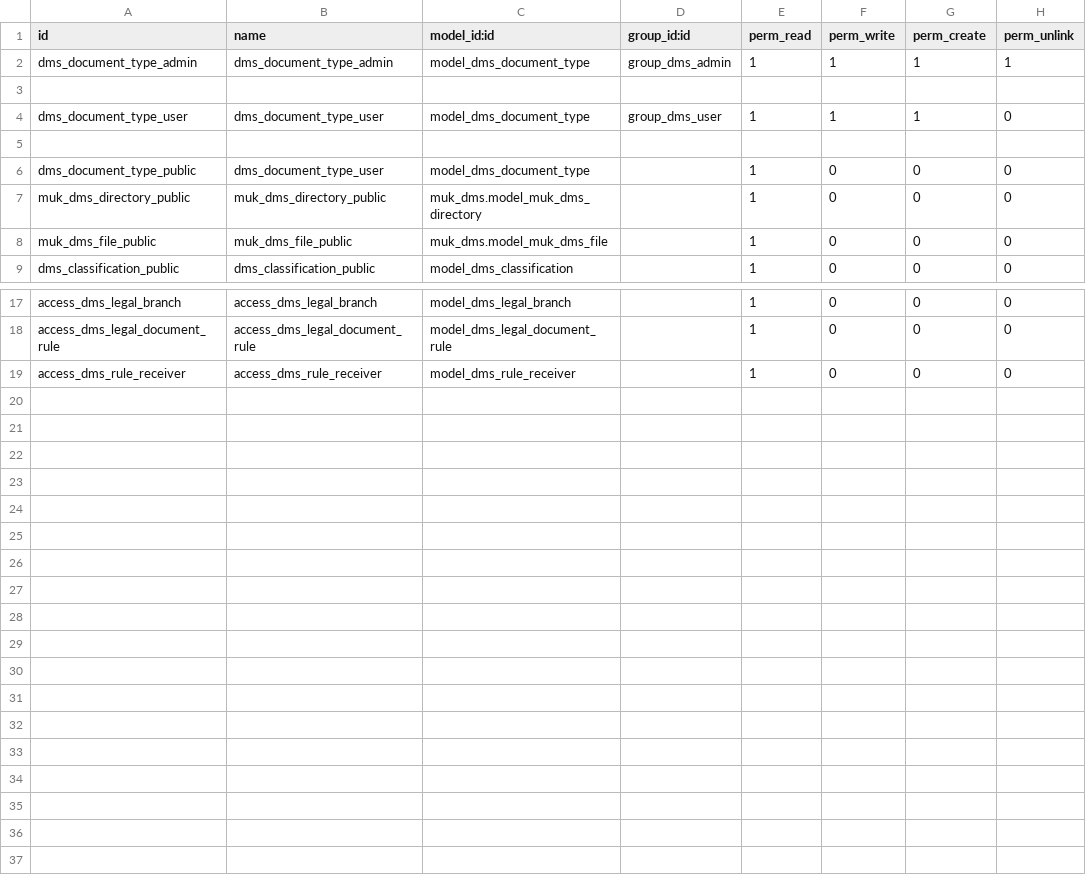
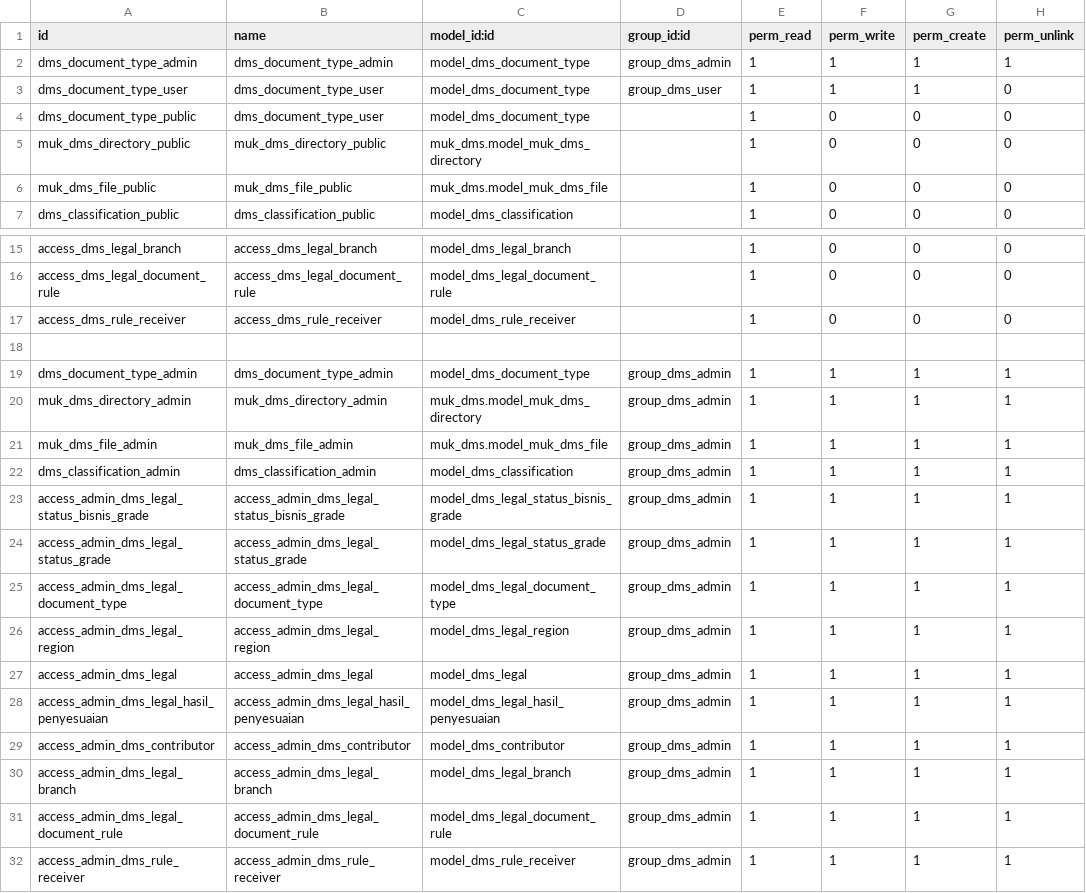
Before and after one commit to akhdaniel/published_addons, a CSV file: vit_dms/security/ir.model.access.csv, drawn as a sheet; only a part is shown, gaps mark what is left out; removed rows and columns are numbered as before the commit, all else as after; the diff names each change by its address in the sheet, - before the commit and + after, or states it on an @@ line.

```diff
--- a/vit_dms/security/ir.model.access.csv
+++ b/vit_dms/security/ir.model.access.csv
-row 3: (empty)
-row 5: (empty)
+row 18: (empty)
+row 19: dms_document_type_admin | dms_document_type_admin | model_dms_document_type | group_dms_admin | 1 | 1 | 1 | 1
+row 20: muk_dms_directory_admin | muk_dms_directory_admin | muk_dms.model_muk_dms_directory | group_dms_admin | 1 | 1 | 1 | 1
+row 21: muk_dms_file_admin | muk_dms_file_admin | muk_dms.model_muk_dms_file | group_dms_admin | 1 | 1 | 1 | 1
+row 22: dms_classification_admin | dms_classification_admin | model_dms_classification | group_dms_admin | 1 | 1 | 1 | 1
+row 23: access_admin_dms_legal_status_bisnis_grade | access_admin_dms_legal_status_bisnis_grade | model_dms_legal_status_bisnis_grade | group_dms_admin | 1 | 1 | 1 | 1
+row 24: access_admin_dms_legal_status_grade | access_admin_dms_legal_status_grade | model_dms_legal_status_grade | group_dms_admin | 1 | 1 | 1 | 1
+row 25: access_admin_dms_legal_document_type | access_admin_dms_legal_document_type | model_dms_legal_document_type | group_dms_admin | 1 | 1 | 1 | 1
+row 26: access_admin_dms_legal_region | access_admin_dms_legal_region | model_dms_legal_region | group_dms_admin | 1 | 1 | 1 | 1
+row 27: access_admin_dms_legal | access_admin_dms_legal | model_dms_legal | group_dms_admin | 1 | 1 | 1 | 1
+row 28: access_admin_dms_legal_hasil_penyesuaian | access_admin_dms_legal_hasil_penyesuaian | model_dms_legal_hasil_penyesuaian | group_dms_admin | 1 | 1 | 1 | 1
+row 29: access_admin_dms_contributor | access_admin_dms_contributor | model_dms_contributor | group_dms_admin | 1 | 1 | 1 | 1
+row 30: access_admin_dms_legal_branch | access_admin_dms_legal_branch | model_dms_legal_branch | group_dms_admin | 1 | 1 | 1 | 1
+row 31: access_admin_dms_legal_document_rule | access_admin_dms_legal_document_rule | model_dms_legal_document_rule | group_dms_admin | 1 | 1 | 1 | 1
+row 32: access_admin_dms_rule_receiver | access_admin_dms_rule_receiver | model_dms_rule_receiver | group_dms_admin | 1 | 1 | 1 | 1
```
Also changed, not shown: vit_dms/data/dms.legal.akte_sewa.csv.
